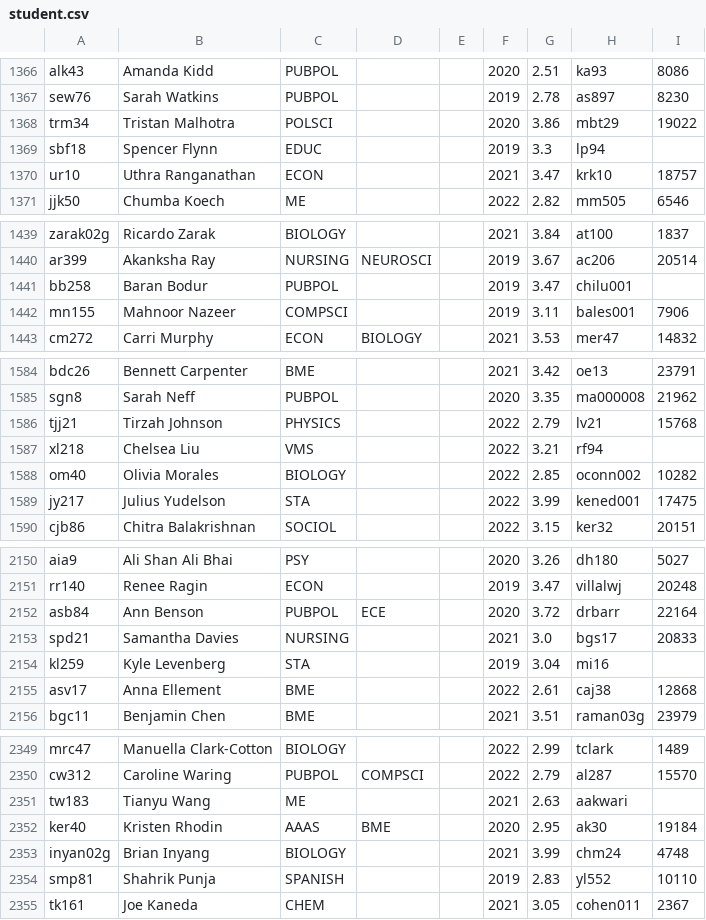
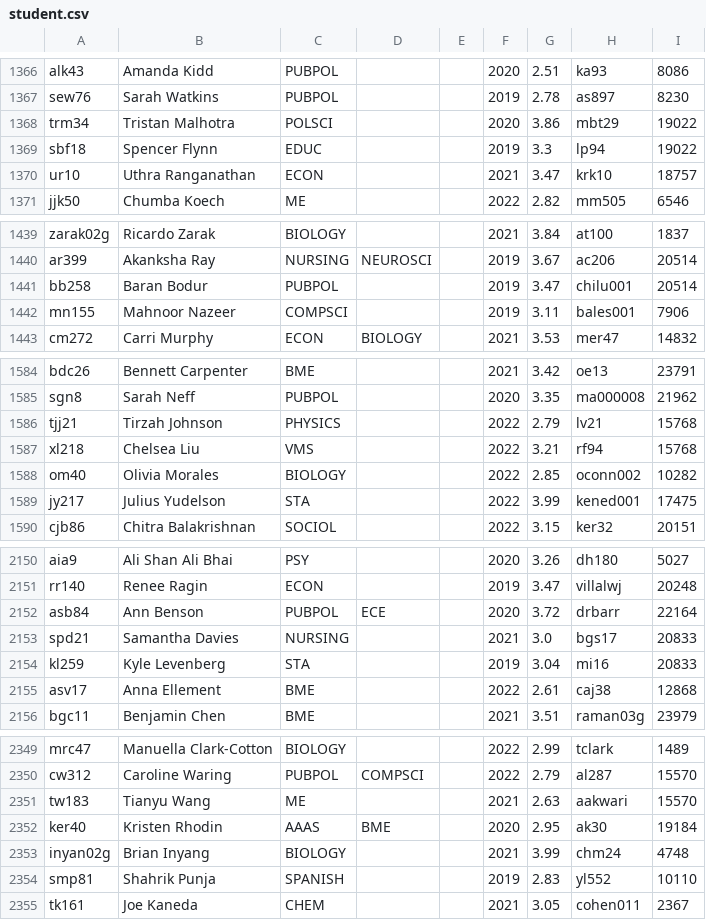
Before and after one commit to teddymarchildon/DukeStudy, a CSV file: CS316 Final Project/student.csv, drawn as a sheet; only a part is shown, gaps mark what is left out; the diff covers the shown part only.

Commit message:
Add files via upload

```diff
--- a/CS316 Final Project/student.csv
+++ b/CS316 Final Project/student.csv
@@ -1368,3 +1368,3 @@ sew76,Sarah Watkins,PUBPOL,,,2019,2.78,as897,8230
 trm34,Tristan Malhotra,POLSCI,,,2020,3.86,mbt29,19022
-sbf18,Spencer Flynn,EDUC,,,2019,3.3,lp94,
+sbf18,Spencer Flynn,EDUC,,,2019,3.3,lp94,19022
 ur10,Uthra Ranganathan,ECON,,,2021,3.47,krk10,18757
@@ -1440,3 +1440,3 @@ zarak02g,Ricardo Zarak,BIOLOGY,,,2021,3.84,at100,1837
 ar399,Akanksha Ray,NURSING,NEUROSCI,,2019,3.67,ac206,20514
-bb258,Baran Bodur,PUBPOL,,,2019,3.47,chilu001,
+bb258,Baran Bodur,PUBPOL,,,2019,3.47,chilu001,20514
 mn155,Mahnoor Nazeer,COMPSCI,,,2019,3.11,bales001,7906
@@ -1586,3 +1586,3 @@ sgn8,Sarah Neff,PUBPOL,,,2020,3.35,ma000008,21962
 tjj21,Tirzah Johnson,PHYSICS,,,2022,2.79,lv21,15768
-xl218,Chelsea Liu,VMS,,,2022,3.21,rf94,
+xl218,Chelsea Liu,VMS,,,2022,3.21,rf94,15768
 om40,Olivia Morales,BIOLOGY,,,2022,2.85,oconn002,10282
@@ -2153,3 +2153,3 @@ asb84,Ann Benson,PUBPOL,ECE,,2020,3.72,drbarr,22164
 spd21,Samantha Davies,NURSING,,,2021,3.0,bgs17,20833
-kl259,Kyle Levenberg,STA,,,2019,3.04,mi16,
+kl259,Kyle Levenberg,STA,,,2019,3.04,mi16,20833
 asv17,Anna Ellement,BME,,,2022,2.61,caj38,12868
@@ -2350,3 +2350,3 @@ mrc47,Manuella Clark-Cotton,BIOLOGY,,,2022,2.99,tclark,1489
 cw312,Caroline Waring,PUBPOL,COMPSCI,,2022,2.79,al287,15570
-tw183,Tianyu Wang,ME,,,2021,2.63,aakwari,
+tw183,Tianyu Wang,ME,,,2021,2.63,aakwari,15570
 ker40,Kristen Rhodin,AAAS,BME,,2020,2.95,ak30,19184
```
Also changed, not shown: 57 edited cells elsewhere in this file.
